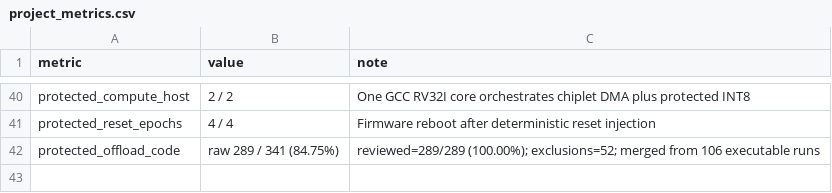
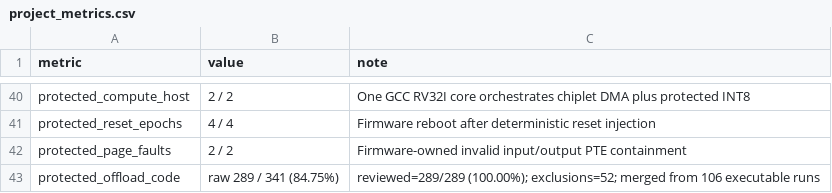
Before and after one commit to ed766/INT8-Tensor-Accelerator-DV, a CSV file: reports/project_metrics.csv, drawn as a sheet; only a part is shown, gaps mark what is left out; the diff names each change by its address in the sheet, - before the commit and + after, or states it on an @@ line.

Commit message:
Add firmware page-table fault containment cases

```diff
--- a/reports/project_metrics.csv
+++ b/reports/project_metrics.csv
+row 42: protected_page_faults | 2 / 2 | Firmware-owned invalid input/output PTE containment
```
Also changed, not shown: integration/protected_offload/implementation_ledger.csv, 9 other files.
